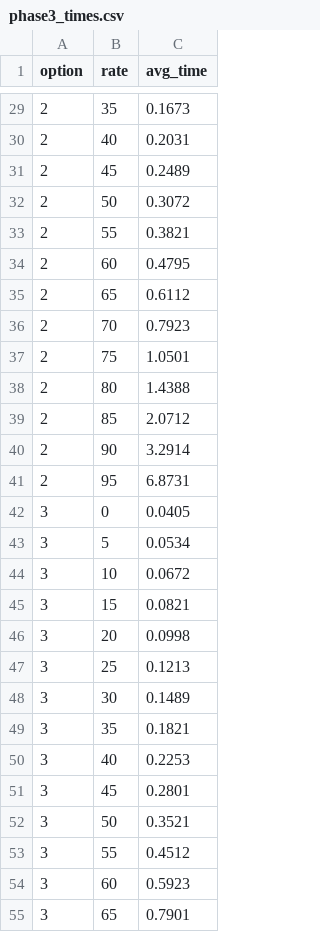
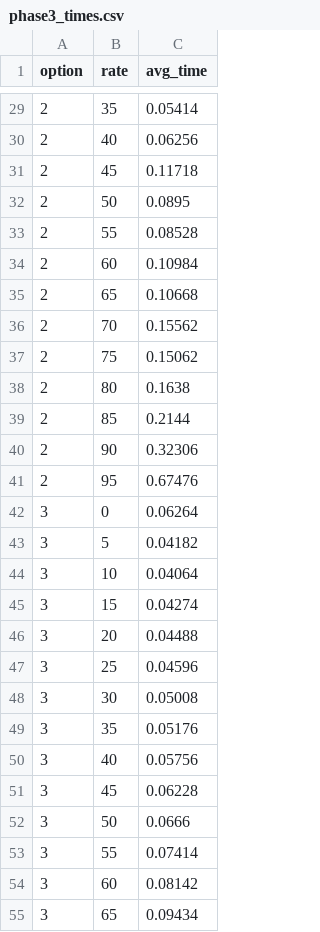
Before and after one commit to sinjini08/eece4830-network-design, a CSV file: results/phase3_times.csv, drawn as a sheet; only a part is shown, gaps mark what is left out; the diff covers the shown part only.

```diff
--- a/results/phase3_times.csv
+++ b/results/phase3_times.csv
@@ -29,27 +29,27 @@ option,rate,avg_time
-2,35,0.1673
-2,40,0.2031
-2,45,0.2489
-2,50,0.3072
-2,55,0.3821
-2,60,0.4795
-2,65,0.6112
-2,70,0.7923
-2,75,1.0501
-2,80,1.4388
-2,85,2.0712
-2,90,3.2914
-2,95,6.8731
-3,0,0.0405
-3,5,0.0534
-3,10,0.0672
-3,15,0.0821
-3,20,0.0998
-3,25,0.1213
-3,30,0.1489
-3,35,0.1821
-3,40,0.2253
-3,45,0.2801
-3,50,0.3521
-3,55,0.4512
-3,60,0.5923
-3,65,0.7901
+2,35,0.05414
+2,40,0.06256
+2,45,0.11718
+2,50,0.0895
+2,55,0.08528
+2,60,0.10984
+2,65,0.10668
+2,70,0.15562
+2,75,0.15062
+2,80,0.1638
+2,85,0.2144
+2,90,0.32306
+2,95,0.67476
+3,0,0.06264
+3,5,0.04182
+3,10,0.04064
+3,15,0.04274
+3,20,0.04488
+3,25,0.04596
+3,30,0.05008
+3,35,0.05176
+3,40,0.05756
+3,45,0.06228
+3,50,0.0666
+3,55,0.07414
+3,60,0.08142
+3,65,0.09434
```
Also changed, not shown: 53 edited cells elsewhere in this file, 1 other file.
